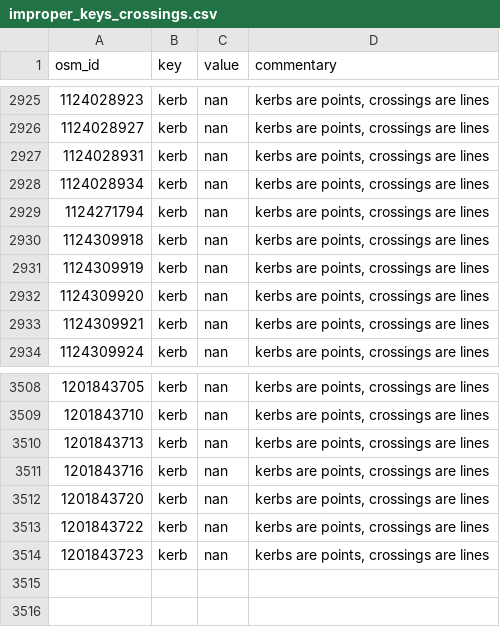
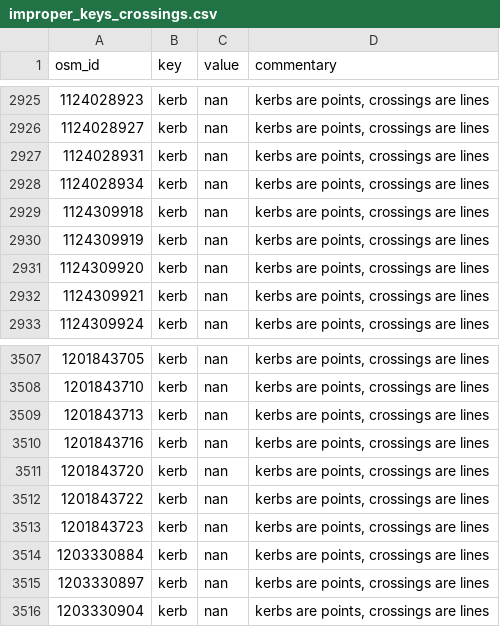
Before and after one commit to opensidewalkmap/lima, a CSV file: quality_check/tables/improper_keys_crossings.csv, drawn as a sheet; only a part is shown, gaps mark what is left out.

```diff
--- a/quality_check/tables/improper_keys_crossings.csv
+++ b/quality_check/tables/improper_keys_crossings.csv
@@ -2928,3 +2928,2 @@ osm_id,key,value,commentary
 1124028934,kerb,nan,"kerbs are points, crossings are lines"
-1124271794,kerb,nan,"kerbs are points, crossings are lines"
 1124309918,kerb,nan,"kerbs are points, crossings are lines"
@@ -3514 +3513,4 @@ osm_id,key,value,commentary
 1201843723,kerb,nan,"kerbs are points, crossings are lines"
+1203330884,kerb,nan,"kerbs are points, crossings are lines"
+1203330897,kerb,nan,"kerbs are points, crossings are lines"
+1203330904,kerb,nan,"kerbs are points, crossings are lines"
```
Also changed, not shown: quality_check/tables/uncanny_keys_crossings.csv, quality_check/tables/wrong_mispelled_or_unlisted_values_crossings.csv, 22 other files.
